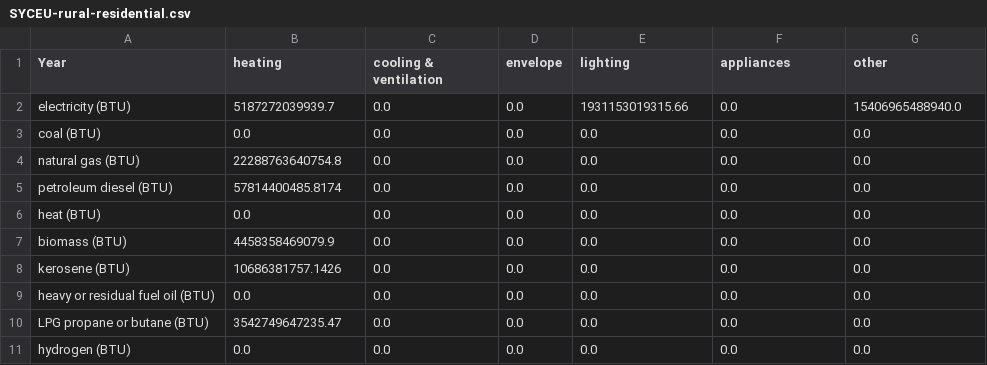
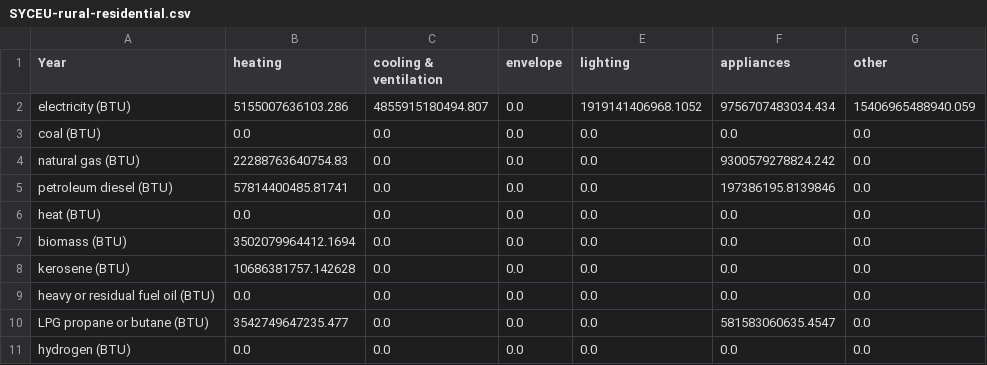
Before and after one commit to EnergyInnovation/eps-missouri, a CSV file: InputData/bldgs/SYCEU/SYCEU-rural-residential.csv, drawn as a sheet; the diff names each change by its address in the sheet, - before the commit and + after, or states it on an @@ line.

```diff
--- a/InputData/bldgs/SYCEU/SYCEU-rural-residential.csv
+++ b/InputData/bldgs/SYCEU/SYCEU-rural-residential.csv
-B2 (heating): 5187272039939.7
+B2 (heating): 5155007636103.286
-C2 (cooling & ventilation): 0.0
+C2 (cooling & ventilation): 4855915180494.807
-E2 (lighting): 1931153019315.66
+E2 (lighting): 1919141406968.1052
-F2 (appliances): 0.0
+F2 (appliances): 9756707483034.434
-G2 (other): 15406965488940.0
+G2 (other): 15406965488940.059
-B4 (heating): 22288763640754.8
+B4 (heating): 22288763640754.83
-F4 (appliances): 0.0
+F4 (appliances): 9300579278824.242
-B5 (heating): 57814400485.8174
+B5 (heating): 57814400485.81741
-F5 (appliances): 0.0
+F5 (appliances): 197386195.8139846
-B7 (heating): 4458358469079.9
+B7 (heating): 3502079964412.1694
-B8 (heating): 10686381757.1426
+B8 (heating): 10686381757.142628
-B10 (heating): 3542749647235.47
+B10 (heating): 3542749647235.477
-F10 (appliances): 0.0
+F10 (appliances): 581583060635.4547
```
Also changed, not shown: InputData/bldgs/SYCEU/SYCEU-commercial.csv, InputData/bldgs/SYCEU/SYCEU-urban-residential.csv, 9 other files.
